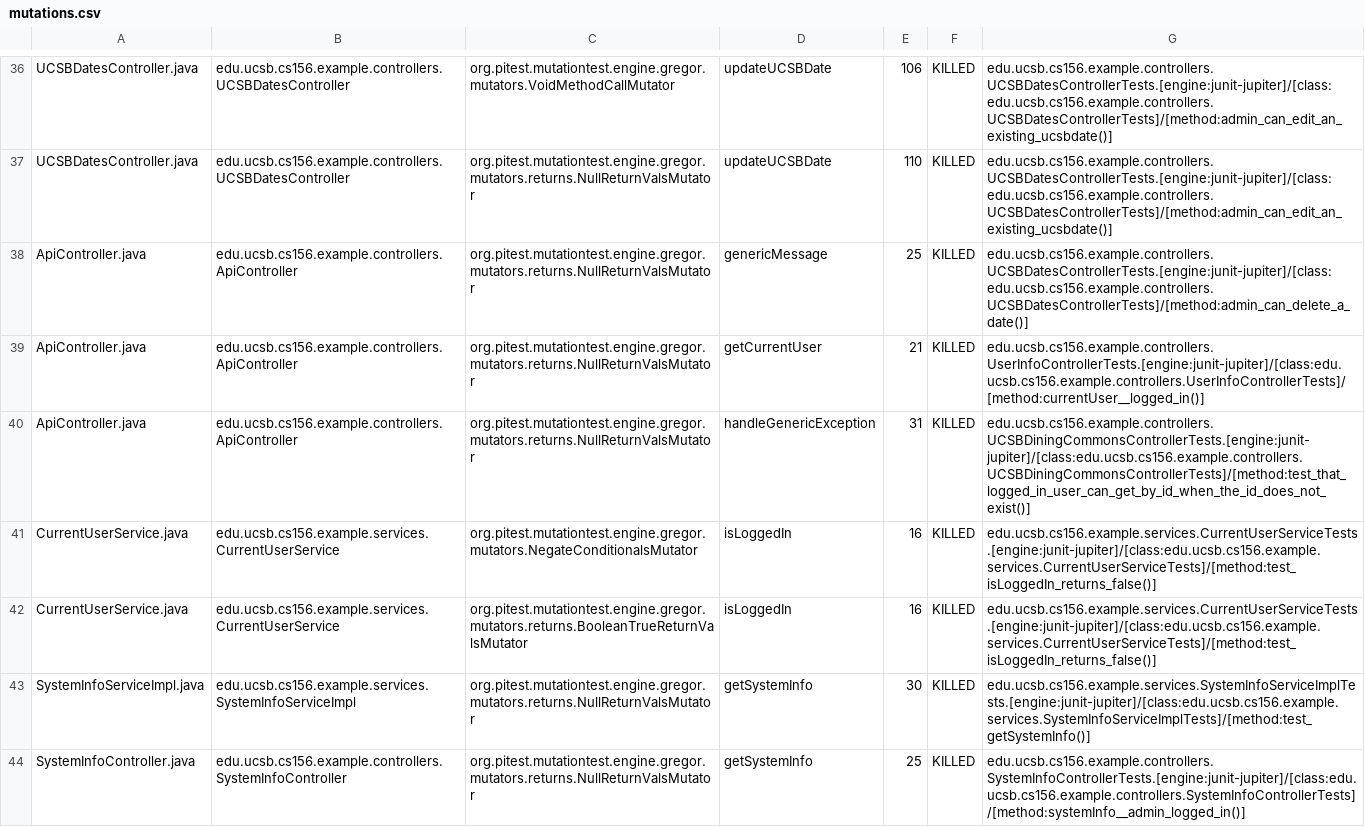
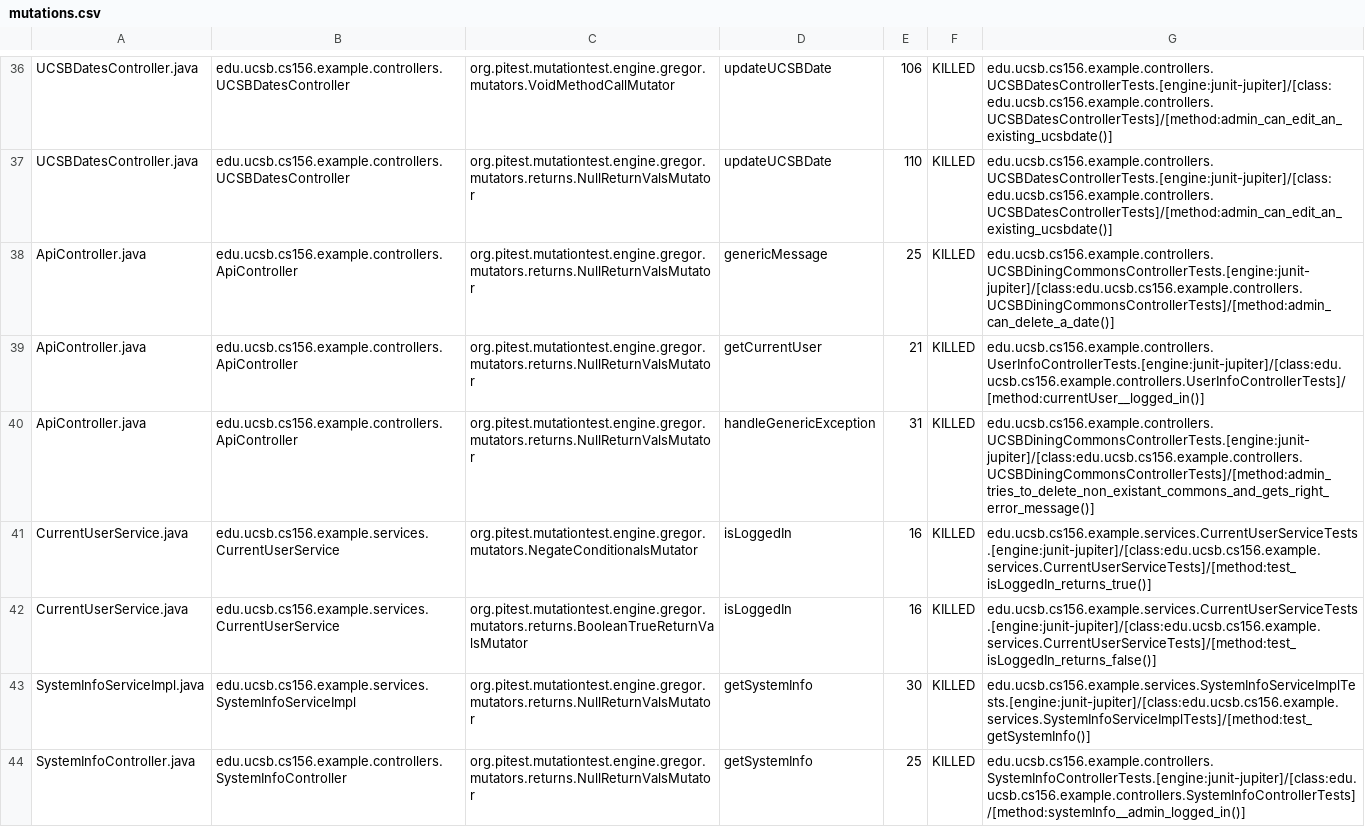
Before and after one commit to ucsb-cs156-m23/team02-m23-10am-3, a CSV file: pitest/mutations.csv, drawn as a sheet; only a part is shown, gaps mark what is left out.

Commit message:
Deploying to gh-pages from @ ucsb-cs156-m23/team02-m23-10am-3@ae10bb32d1107ce72d8dc0cd32dfd800bc2694ca 🚀

```diff
--- a/pitest/mutations.csv
+++ b/pitest/mutations.csv
@@ -37,6 +37,6 @@ UCSBDatesController.java,edu.ucsb.cs156.example.controllers.UCSBDatesController,
 UCSBDatesController.java,edu.ucsb.cs156.example.controllers.UCSBDatesController,org.pitest.mutationtest.engine.gregor.mutators.returns.NullReturnValsMutator,updateUCSBDate,110,KILLED,edu.ucsb.cs156.example.controllers.UCSBDatesControllerTests.[engine:junit-jupiter]/[class:edu.ucsb.cs156.example.controllers.UCSBDatesControllerTests]/[method:admin_can_edit_an_existing_ucsbdate()]
-ApiController.java,edu.ucsb.cs156.example.controllers.ApiController,org.pitest.mutationtest.engine.gregor.mutators.returns.NullReturnValsMutator,genericMessage,25,KILLED,edu.ucsb.cs156.example.controllers.UCSBDatesControllerTests.[engine:junit-jupiter]/[class:edu.ucsb.cs156.example.controllers.UCSBDatesControllerTests]/[method:admin_can_delete_a_date()]
+ApiController.java,edu.ucsb.cs156.example.controllers.ApiController,org.pitest.mutationtest.engine.gregor.mutators.returns.NullReturnValsMutator,genericMessage,25,KILLED,edu.ucsb.cs156.example.controllers.UCSBDiningCommonsControllerTests.[engine:junit-jupiter]/[class:edu.ucsb.cs156.example.controllers.UCSBDiningCommonsControllerTests]/[method:admin_can_delete_a_date()]
 ApiController.java,edu.ucsb.cs156.example.controllers.ApiController,org.pitest.mutationtest.engine.gregor.mutators.returns.NullReturnValsMutator,getCurrentUser,21,KILLED,edu.ucsb.cs156.example.controllers.UserInfoControllerTests.[engine:junit-jupiter]/[class:edu.ucsb.cs156.example.controllers.UserInfoControllerTests]/[method:currentUser__logged_in()]
-ApiController.java,edu.ucsb.cs156.example.controllers.ApiController,org.pitest.mutationtest.engine.gregor.mutators.returns.NullReturnValsMutator,handleGenericException,31,KILLED,edu.ucsb.cs156.example.controllers.UCSBDiningCommonsControllerTests.[engine:junit-jupiter]/[class:edu.ucsb.cs156.example.controllers.UCSBDiningCommonsControllerTests]/[method:test_that_logged_in_user_can_get_by_id_when_the_id_does_not_exist()]
-CurrentUserService.java,edu.ucsb.cs156.example.services.CurrentUserService,org.pitest.mutationtest.engine.gregor.mutators.NegateConditionalsMutator,isLoggedIn,16,KILLED,edu.ucsb.cs156.example.services.CurrentUserServiceTests.[engine:junit-jupiter]/[class:edu.ucsb.cs156.example.services.CurrentUserServiceTests]/[method:test_isLoggedIn_returns_false()]
+ApiController.java,edu.ucsb.cs156.example.controllers.ApiController,org.pitest.mutationtest.engine.gregor.mutators.returns.NullReturnValsMutator,handleGenericException,31,KILLED,edu.ucsb.cs156.example.controllers.UCSBDiningCommonsControllerTests.[engine:junit-jupiter]/[class:edu.ucsb.cs156.example.controllers.UCSBDiningCommonsControllerTests]/[method:admin_tries_to_delete_non_existant_commons_and_gets_right_error_message()]
+CurrentUserService.java,edu.ucsb.cs156.example.services.CurrentUserService,org.pitest.mutationtest.engine.gregor.mutators.NegateConditionalsMutator,isLoggedIn,16,KILLED,edu.ucsb.cs156.example.services.CurrentUserServiceTests.[engine:junit-jupiter]/[class:edu.ucsb.cs156.example.services.CurrentUserServiceTests]/[method:test_isLoggedIn_returns_true()]
 CurrentUserService.java,edu.ucsb.cs156.example.services.CurrentUserService,org.pitest.mutationtest.engine.gregor.mutators.returns.BooleanTrueReturnValsMutator,isLoggedIn,16,KILLED,edu.ucsb.cs156.example.services.CurrentUserServiceTests.[engine:junit-jupiter]/[class:edu.ucsb.cs156.example.services.CurrentUserServiceTests]/[method:test_isLoggedIn_returns_false()]
```
Also changed, not shown: 11 other files.
